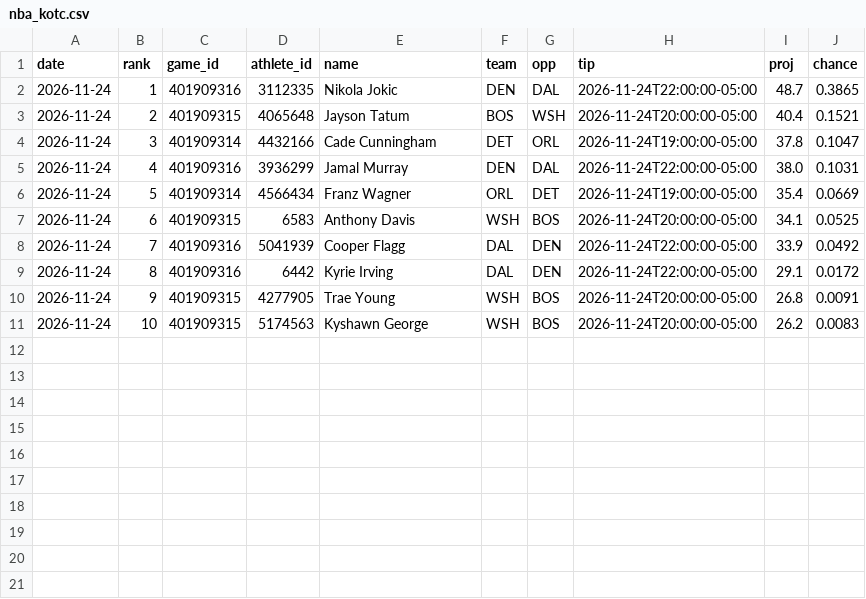
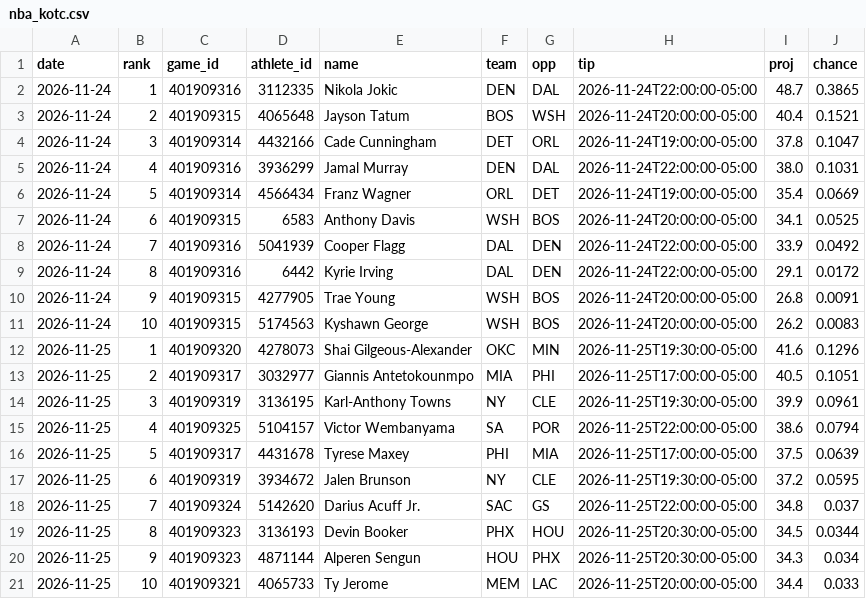
Before and after one commit to rhyman7/bb-value-board, a CSV file: docs/lines/nba_kotc.csv, drawn as a sheet; the diff names each change by its address in the sheet, - before the commit and + after, or states it on an @@ line.

```diff
--- a/docs/lines/nba_kotc.csv
+++ b/docs/lines/nba_kotc.csv
+row 12: 2026-11-25 | 1 | 401909320 | 4278073 | Shai Gilgeous-Alexander | OKC | MIN | 2026-11-25T19:30:00-05:00 | 41.6 | 0.1296
+row 13: 2026-11-25 | 2 | 401909317 | 3032977 | Giannis Antetokounmpo | MIA | PHI | 2026-11-25T17:00:00-05:00 | 40.5 | 0.1051
+row 14: 2026-11-25 | 3 | 401909319 | 3136195 | Karl-Anthony Towns | NY | CLE | 2026-11-25T19:30:00-05:00 | 39.9 | 0.0961
+row 15: 2026-11-25 | 4 | 401909325 | 5104157 | Victor Wembanyama | SA | POR | 2026-11-25T22:00:00-05:00 | 38.6 | 0.0794
+row 16: 2026-11-25 | 5 | 401909317 | 4431678 | Tyrese Maxey | PHI | MIA | 2026-11-25T17:00:00-05:00 | 37.5 | 0.0639
+row 17: 2026-11-25 | 6 | 401909319 | 3934672 | Jalen Brunson | NY | CLE | 2026-11-25T19:30:00-05:00 | 37.2 | 0.0595
+row 18: 2026-11-25 | 7 | 401909324 | 5142620 | Darius Acuff Jr. | SAC | GS | 2026-11-25T22:00:00-05:00 | 34.8 | 0.037
+row 19: 2026-11-25 | 8 | 401909323 | 3136193 | Devin Booker | PHX | HOU | 2026-11-25T20:30:00-05:00 | 34.5 | 0.0344
+row 20: 2026-11-25 | 9 | 401909323 | 4871144 | Alperen Sengun | HOU | PHX | 2026-11-25T20:30:00-05:00 | 34.3 | 0.034
+row 21: 2026-11-25 | 10 | 401909321 | 4065733 | Ty Jerome | MEM | LAC | 2026-11-25T20:00:00-05:00 | 34.4 | 0.033
```
Also changed, not shown: docs/lines/cbb_lines.csv, docs/lines/nba_lines.csv, 20 other files.
